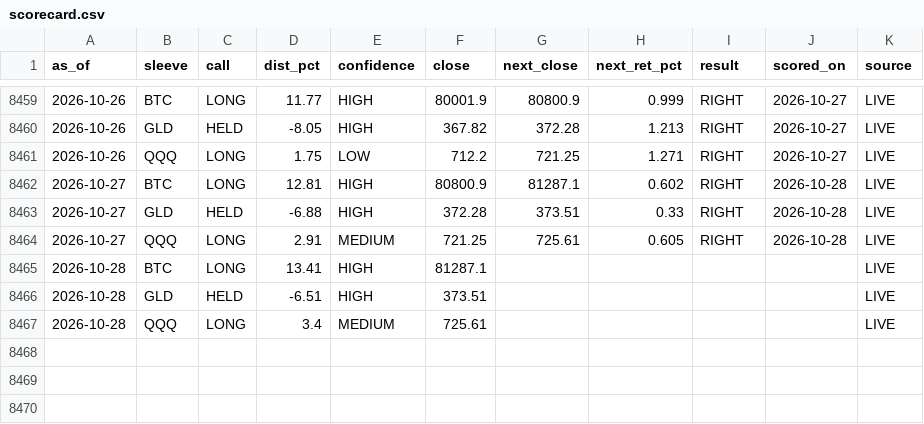
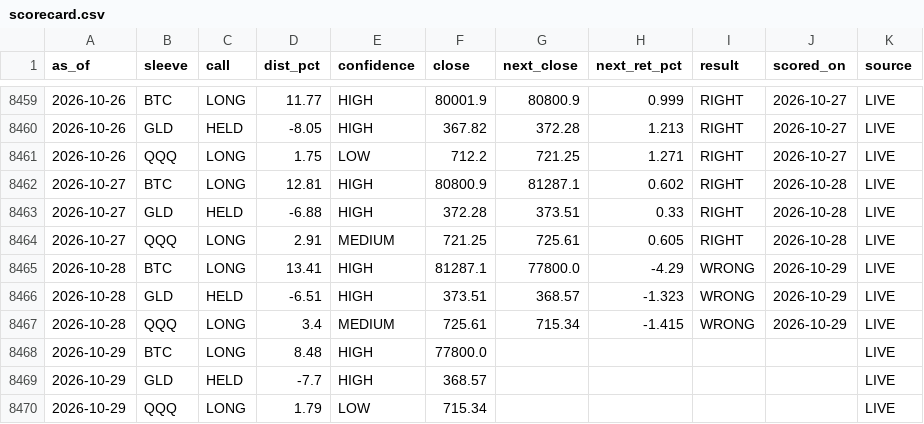
Before and after one commit to juliantorrespr-afk/quant-lab-data, a CSV file: data/scorecard.csv, drawn as a sheet; only a part is shown, gaps mark what is left out.

```diff
--- a/data/scorecard.csv
+++ b/data/scorecard.csv
@@ -8464,4 +8464,7 @@ as_of,sleeve,call,dist_pct,confidence,close,next_close,next_ret_pct,result,score
 2026-10-27,QQQ,LONG,2.91,MEDIUM,721.25,725.61,0.605,RIGHT,2026-10-28,LIVE
-2026-10-28,BTC,LONG,13.41,HIGH,81287.1,,,,,LIVE
-2026-10-28,GLD,HELD,-6.51,HIGH,373.51,,,,,LIVE
-2026-10-28,QQQ,LONG,3.4,MEDIUM,725.61,,,,,LIVE
+2026-10-28,BTC,LONG,13.41,HIGH,81287.1,77800.0,-4.29,WRONG,2026-10-29,LIVE
+2026-10-28,GLD,HELD,-6.51,HIGH,373.51,368.57,-1.323,WRONG,2026-10-29,LIVE
+2026-10-28,QQQ,LONG,3.4,MEDIUM,725.61,715.34,-1.415,WRONG,2026-10-29,LIVE
+2026-10-29,BTC,LONG,8.48,HIGH,77800.0,,,,,LIVE
+2026-10-29,GLD,HELD,-7.7,HIGH,368.57,,,,,LIVE
+2026-10-29,QQQ,LONG,1.79,LOW,715.34,,,,,LIVE
```
Also changed, not shown: data/flow/kraken_xbtusd_hourly.csv, data/flow/whale_prints.csv, 5 other files.
